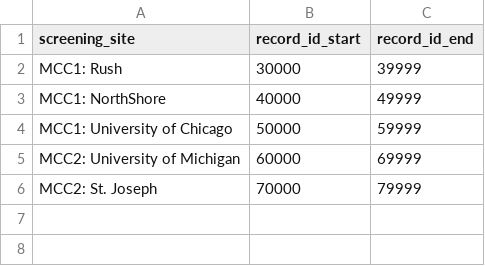
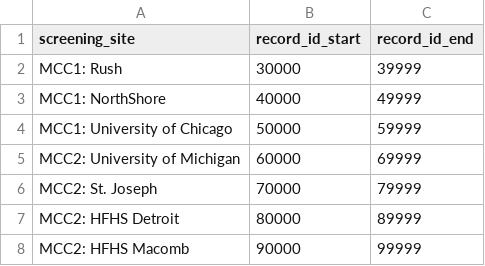
Before and after one commit to TACC/a2cps-weekly-dash, a CSV file: src/assets/screening_sites.csv, drawn as a sheet; the diff names each change by its address in the sheet, - before the commit and + after, or states it on an @@ line.

Commit message:
Add new screening sites

```diff
--- a/src/assets/screening_sites.csv
+++ b/src/assets/screening_sites.csv
+row 7: MCC2: HFHS Detroit | 80000 | 89999
+row 8: MCC2: HFHS Macomb | 90000 | 99999
```
